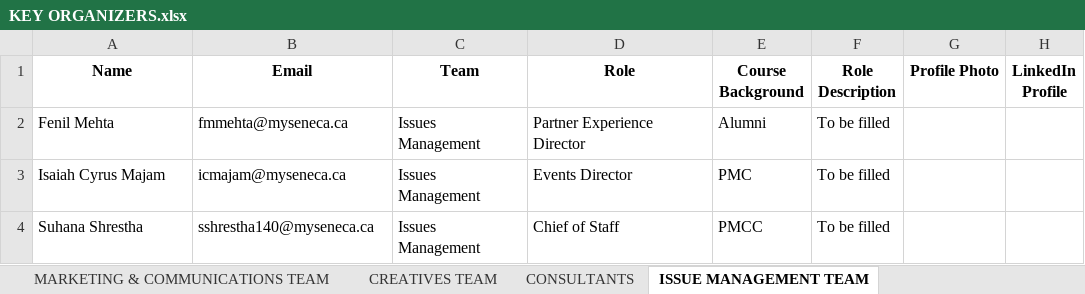
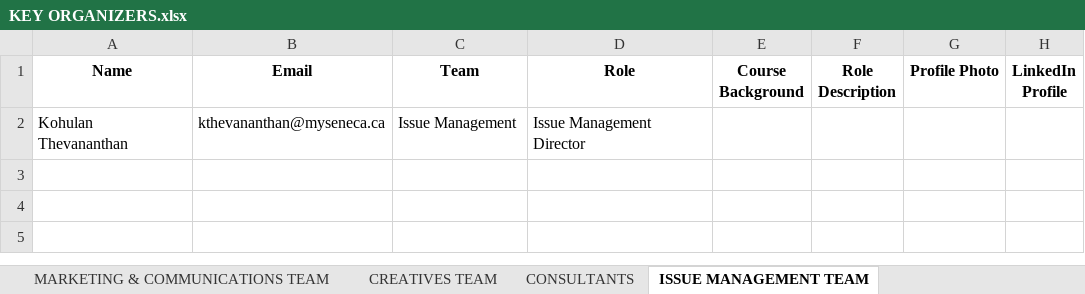
Before and after one commit to Xeon0312/pytest, an Excel workbook: excel_input/KEY ORGANIZERS.xlsx, sheet ISSUE MANAGEMENT TEAM, drawn as a sheet; values as stored, in another font and other column widths than the file's, no borders; removed rows and columns are numbered as before the commit, all else as after; the diff names each change by its address in the sheet, - before the commit and + after, or states it on an @@ line.

```diff
--- a/excel_input/KEY ORGANIZERS.xlsx (sheet ISSUE MANAGEMENT TEAM)
+++ b/excel_input/KEY ORGANIZERS.xlsx (sheet ISSUE MANAGEMENT TEAM)
-row 2: Fenil Mehta | fmmehta@myseneca.ca | Issues Management | Partner Experience Director | Alumni | To be filled
-row 3: Isaiah Cyrus Majam | icmajam@myseneca.ca | Issues Management | Events Director | PMC | To be filled
-row 4: Suhana Shrestha | sshrestha140@myseneca.ca | Issues Management | Chief of Staff | PMCC | To be filled
+row 2: Kohulan Thevananthan | kthevananthan@myseneca.ca | Issue Management | Issue Management Director
```
Also changed, not shown: sheet PARTNER EXPERIENCE TEAM, sheet LEADERS, sheet STUDENT SUCCESS TEAM, excel_input/Hackathon 2025 Organizing Team Member Profile Submission.xlsx, excel_input/Updated_KEY_ORGANIZERS.xlsx, 18 other files.
